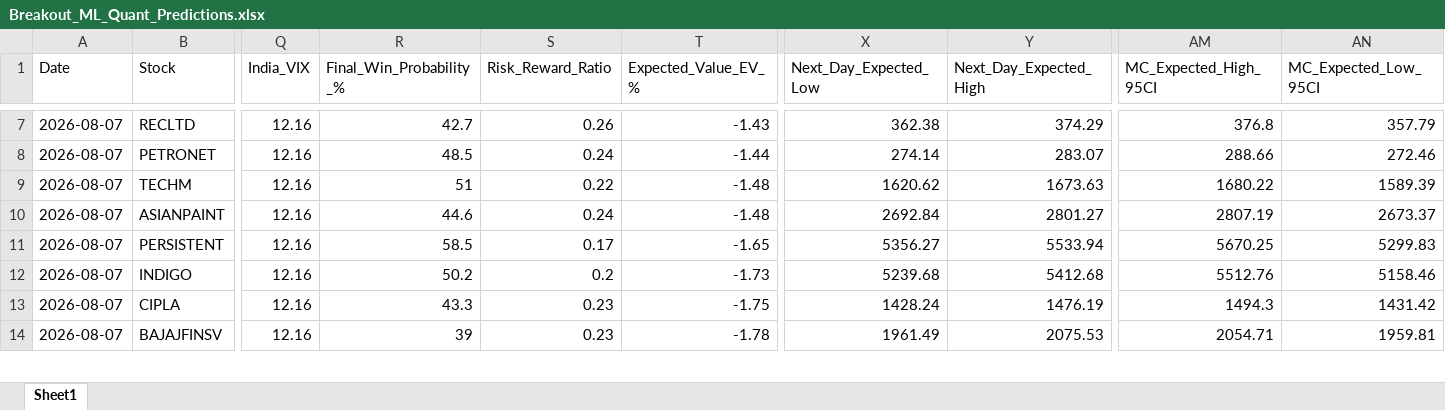
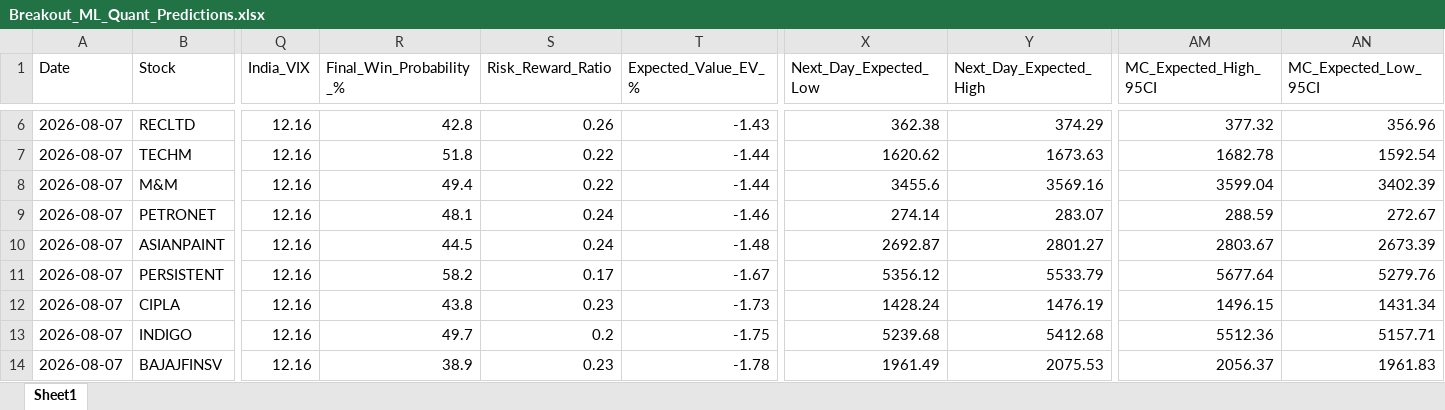
Before and after one commit to chiragkuk24/Final-Stocks, an Excel workbook: Breakout_ML_Quant_Predictions.xlsx, sheet Sheet1, drawn as a sheet; only a part is shown, gaps mark what is left out; values as stored, in another font and other column widths than the file's, no borders; removed rows and columns are numbered as before the commit, all else as after; rows hold the shown columns only; the diff covers the shown part only; the diff names each change by its address in the sheet, - before the commit and + after, or states it on an @@ line.

```diff
--- a/Breakout_ML_Quant_Predictions.xlsx (sheet Sheet1)
+++ b/Breakout_ML_Quant_Predictions.xlsx (sheet Sheet1)
-R6 (Final_Win_Probability_%): 42.7
+R6 (Final_Win_Probability_%): 42.8
-AM6 (MC_Expected_High_95CI): 376.8
+AM6 (MC_Expected_High_95CI): 377.32
-AN6 (MC_Expected_Low_95CI): 357.79
+AN6 (MC_Expected_Low_95CI): 356.96
-row 8: 2026-08-07 | PETRONET | 12.16 | 48.5 | 0.24 | -1.44 | 274.14 | 283.07 | 288.66 | 272.46
-R7 (Final_Win_Probability_%): 51
+R7 (Final_Win_Probability_%): 51.8
-T7 (Expected_Value_EV_%): -1.48
+T7 (Expected_Value_EV_%): -1.44
-AM7 (MC_Expected_High_95CI): 1680.22
+AM7 (MC_Expected_High_95CI): 1682.78
-AN7 (MC_Expected_Low_95CI): 1589.39
+AN7 (MC_Expected_Low_95CI): 1592.54
+row 8: 2026-08-07 | M&M | 12.16 | 49.4 | 0.22 | -1.44 | 3455.6 | 3569.16 | 3599.04 | 3402.39
+row 9: 2026-08-07 | PETRONET | 12.16 | 48.1 | 0.24 | -1.46 | 274.14 | 283.07 | 288.59 | 272.67
-R10 (Final_Win_Probability_%): 44.6
+R10 (Final_Win_Probability_%): 44.5
-X10 (Next_Day_Expected_Low): 2692.84
+X10 (Next_Day_Expected_Low): 2692.87
-AM10 (MC_Expected_High_95CI): 2807.19
+AM10 (MC_Expected_High_95CI): 2803.67
-AN10 (MC_Expected_Low_95CI): 2673.37
+AN10 (MC_Expected_Low_95CI): 2673.39
-R11 (Final_Win_Probability_%): 58.5
+R11 (Final_Win_Probability_%): 58.2
-T11 (Expected_Value_EV_%): -1.65
+T11 (Expected_Value_EV_%): -1.67
-X11 (Next_Day_Expected_Low): 5356.27
+X11 (Next_Day_Expected_Low): 5356.12
-Y11 (Next_Day_Expected_High): 5533.94
+Y11 (Next_Day_Expected_High): 5533.79
-AM11 (MC_Expected_High_95CI): 5670.25
+AM11 (MC_Expected_High_95CI): 5677.64
-AN11 (MC_Expected_Low_95CI): 5299.83
+AN11 (MC_Expected_Low_95CI): 5279.76
-row 12: 2026-08-07 | INDIGO | 12.16 | 50.2 | 0.2 | -1.73 | 5239.68 | 5412.68 | 5512.76 | 5158.46
-R12 (Final_Win_Probability_%): 43.3
+R12 (Final_Win_Probability_%): 43.8
-T12 (Expected_Value_EV_%): -1.75
+T12 (Expected_Value_EV_%): -1.73
-AM12 (MC_Expected_High_95CI): 1494.3
+AM12 (MC_Expected_High_95CI): 1496.15
-AN12 (MC_Expected_Low_95CI): 1431.42
+AN12 (MC_Expected_Low_95CI): 1431.34
+row 13: 2026-08-07 | INDIGO | 12.16 | 49.7 | 0.2 | -1.75 | 5239.68 | 5412.68 | 5512.36 | 5157.71
-R14 (Final_Win_Probability_%): 39
+R14 (Final_Win_Probability_%): 38.9
-AM14 (MC_Expected_High_95CI): 2054.71
+AM14 (MC_Expected_High_95CI): 2056.37
-AN14 (MC_Expected_Low_95CI): 1959.81
+AN14 (MC_Expected_Low_95CI): 1961.83
```
Also changed, not shown: 2 added rows, 3 removed rows and 68 edited cells elsewhere in this sheet, Final_Breakout_List.xlsx, 2 other files.
